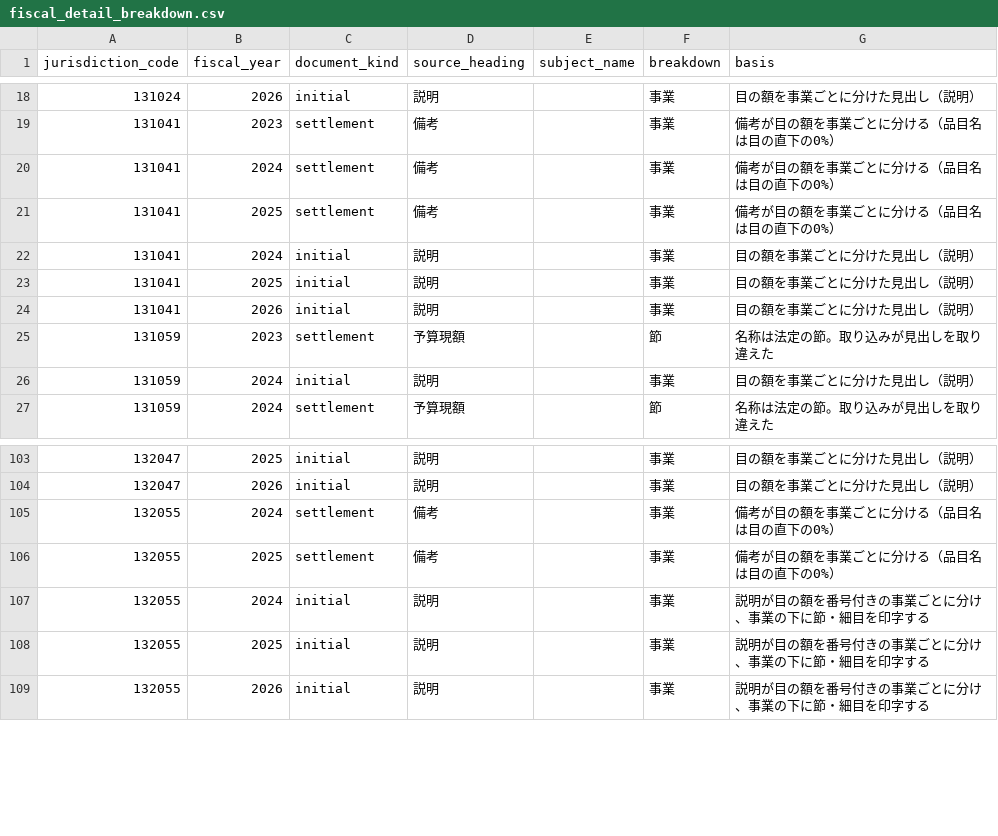
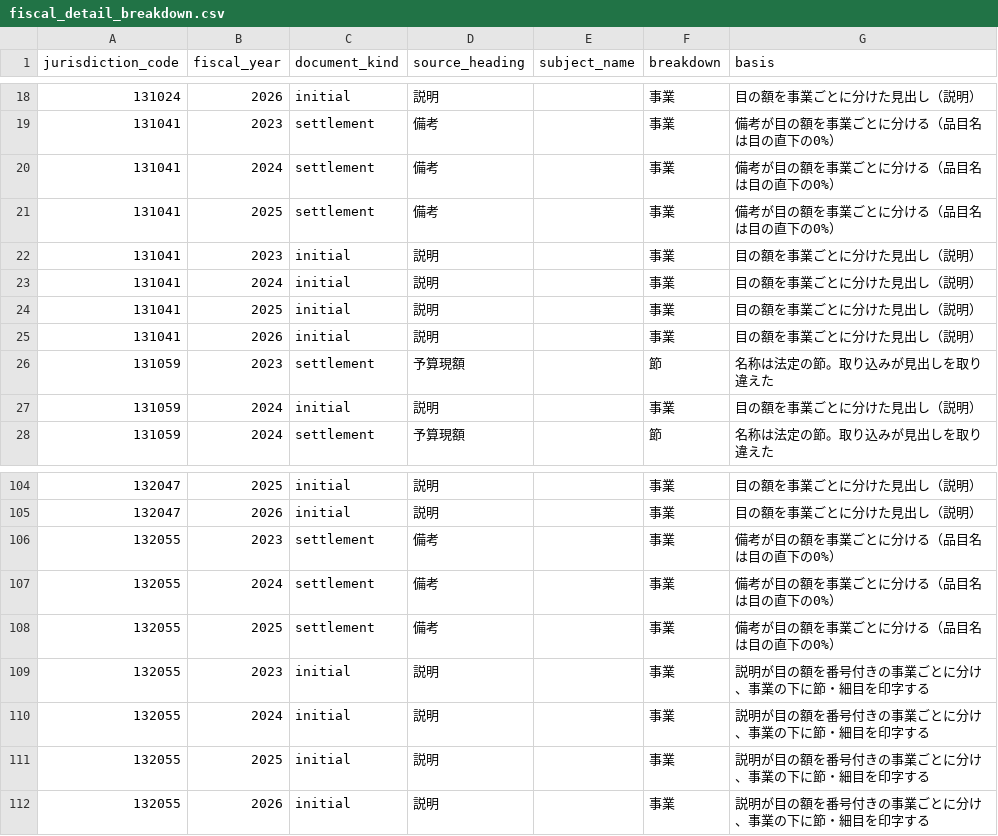
Before and after one commit to fudoki-hensansitu/fudoki, a CSV file: pipeline/dbt/seeds/fiscal/fiscal_detail_breakdown.csv, drawn as a sheet; only a part is shown, gaps mark what is left out.

```diff
--- a/pipeline/dbt/seeds/fiscal/fiscal_detail_breakdown.csv
+++ b/pipeline/dbt/seeds/fiscal/fiscal_detail_breakdown.csv
@@ -21,2 +21,3 @@ jurisdiction_code,fiscal_year,document_kind,source_heading,subject_name,breakdow
 131041,2025,settlement,備考,,事業,備考が目の額を事業ごとに分ける（品目名は目の直下の0%）
+131041,2023,initial,説明,,事業,目の額を事業ごとに分けた見出し（説明）
 131041,2024,initial,説明,,事業,目の額を事業ごとに分けた見出し（説明）
@@ -104,4 +105,6 @@ jurisdiction_code,fiscal_year,document_kind,source_heading,subject_name,breakdow
 132047,2026,initial,説明,,事業,目の額を事業ごとに分けた見出し（説明）
+132055,2023,settlement,備考,,事業,備考が目の額を事業ごとに分ける（品目名は目の直下の0%）
 132055,2024,settlement,備考,,事業,備考が目の額を事業ごとに分ける（品目名は目の直下の0%）
 132055,2025,settlement,備考,,事業,備考が目の額を事業ごとに分ける（品目名は目の直下の0%）
+132055,2023,initial,説明,,事業,説明が目の額を番号付きの事業ごとに分け、事業の下に節・細目を印字する
 132055,2024,initial,説明,,事業,説明が目の額を番号付きの事業ごとに分け、事業の下に節・細目を印字する
```
Also changed, not shown: 13 other files.
